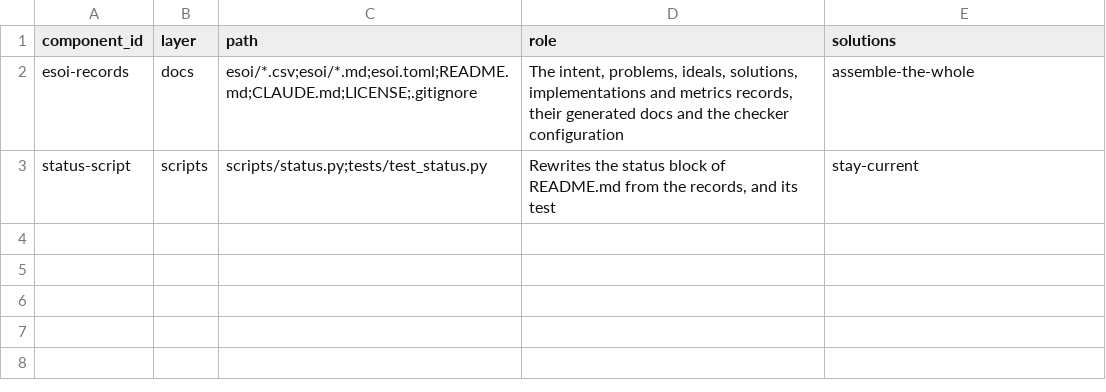
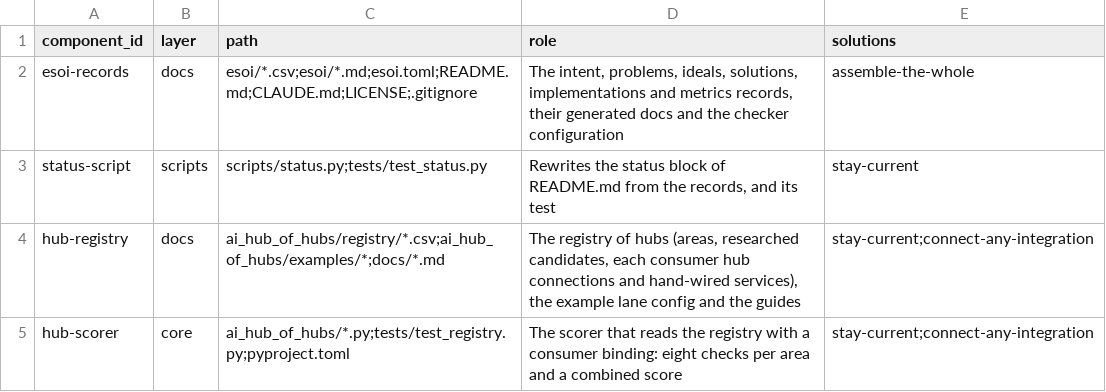
Before and after one commit to SpiritualData/ai-hub-of-hubs-structure, a CSV file: esoi/components.csv, drawn as a sheet; the diff names each change by its address in the sheet, - before the commit and + after, or states it on an @@ line.

```diff
--- a/esoi/components.csv
+++ b/esoi/components.csv
+row 4: hub-registry | docs | ai_hub_of_hubs/registry/*.csv;ai_hub_of_hubs/examples/*;docs/*.md | The registry of hubs (areas, researched candidates, each consumer hub connections and hand-wired services), the example lane config and the guides | stay-current;connect-any-integration
+row 5: hub-scorer | core | ai_hub_of_hubs/*.py;tests/test_registry.py;pyproject.toml | The scorer that reads the registry with a consumer binding: eight checks per area and a combined score | stay-current;connect-any-integration
```
Also changed, not shown: esoi/solutions.csv, 26 other files.
